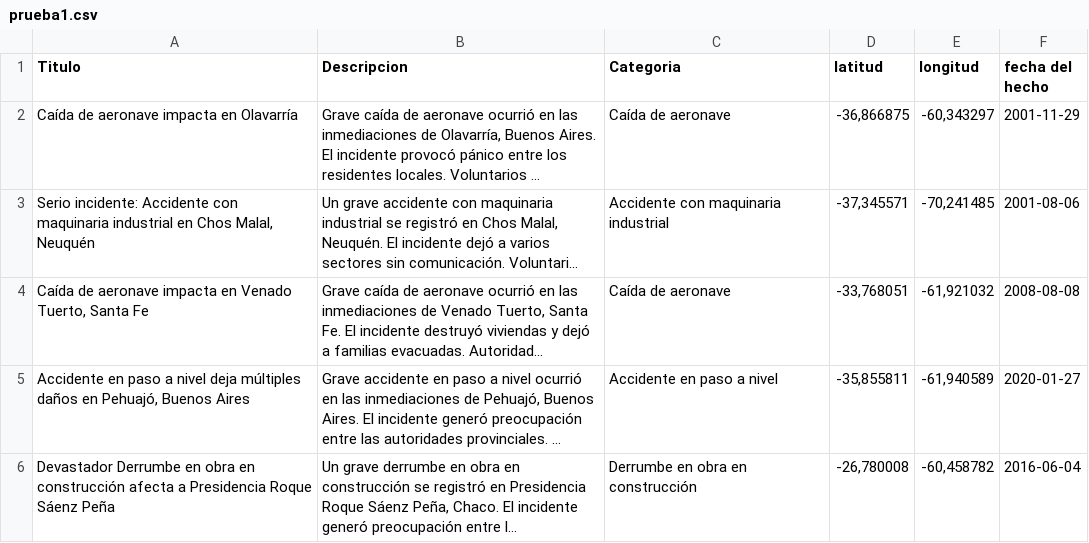
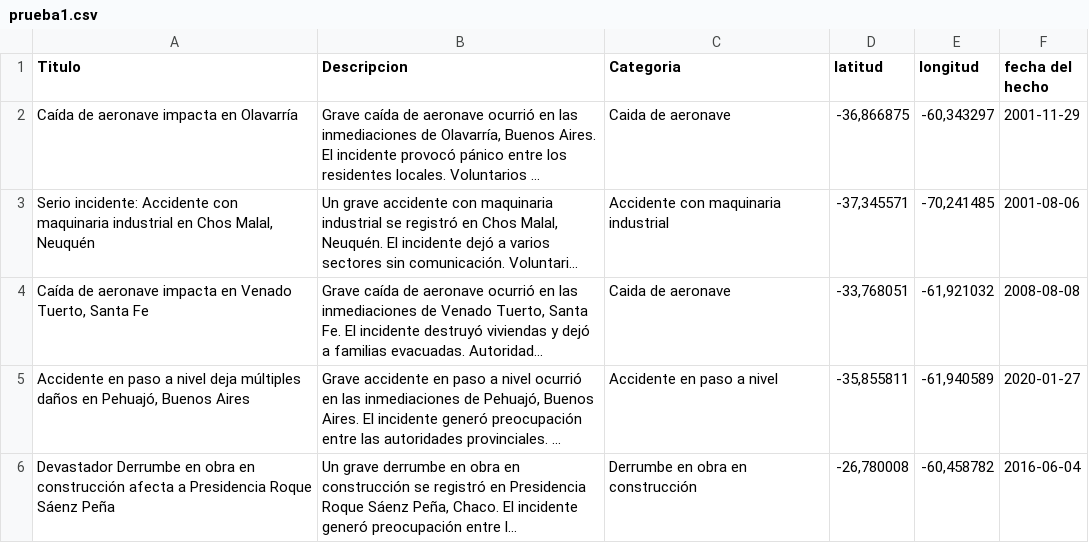
Before and after one commit to totopedroo/metamapa-tpa, a CSV file: prueba1.csv, drawn as a sheet; long unchanged cells end in …; the diff names each change by its address in the sheet, - before the commit and + after, or states it on an @@ line.

```diff
--- a/prueba1.csv
+++ b/prueba1.csv
-C2 (Categoria): Caída de aeronave
+C2 (Categoria): Caida de aeronave
-C4 (Categoria): Caída de aeronave
+C4 (Categoria): Caida de aeronave
```
Also changed, not shown: 5 other files.
